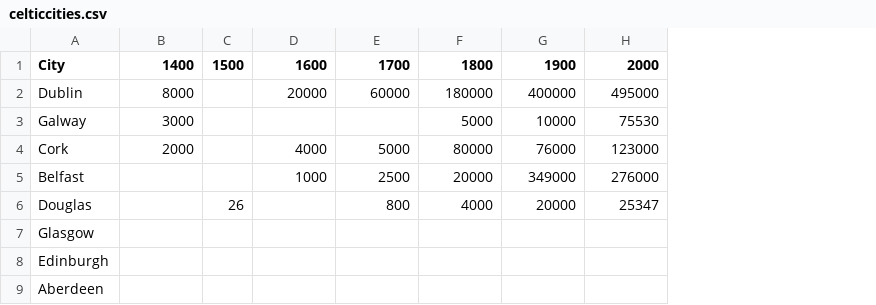
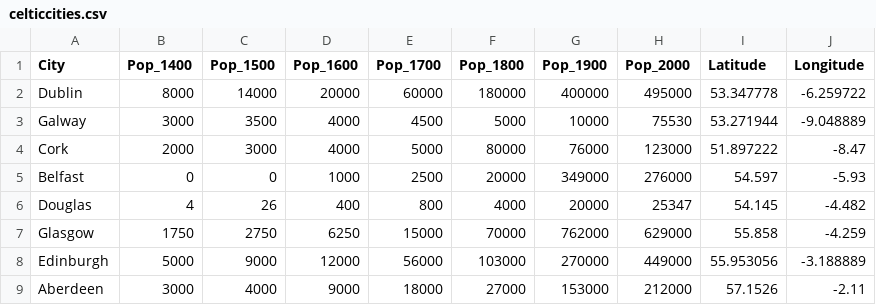
Before and after one commit to cjmorgan3/leaflet-lab, a CSV file: celticcities.csv, drawn as a sheet; only a part is shown; removed rows and columns are numbered as before the commit, all else as after; the diff covers the shown part only; the diff names each change by its address in the sheet, - before the commit and + after, or states it on an @@ line.

```diff
--- a/celticcities.csv
+++ b/celticcities.csv
-column C (1500), row 6: 26
+column C (Pop_1500), rows 2-9: 14000 | 3500 | 3000 | 0 | 26 | 2750 | 9000 | 4000
+column I (Latitude), rows 2-9: 53.347778 | 53.271944 | 51.897222 | 54.597 | 54.145 | 55.858 | 55.953056 | 57.1526
+column J (Longitude), rows 2-9: -6.259722 | -9.048889 | -8.47 | -5.93 | -4.482 | -4.259 | -3.188889 | -2.11
-B1: 1400
+B1: Pop_1400
-D1: 1600
+D1: Pop_1600
-E1: 1700
+E1: Pop_1700
-F1: 1800
+F1: Pop_1800
-G1: 1900
+G1: Pop_1900
-H1: 2000
+H1: Pop_2000
-D3 (Pop_1600): (empty)
+D3 (Pop_1600): 4000
-E3 (Pop_1700): (empty)
+E3 (Pop_1700): 4500
-B5 (Pop_1400): (empty)
+B5 (Pop_1400): 0
-B6 (Pop_1400): (empty)
+B6 (Pop_1400): 4
-D6 (Pop_1600): (empty)
+D6 (Pop_1600): 400
-B7 (Pop_1400): (empty)
+B7 (Pop_1400): 1750
-D7 (Pop_1600): (empty)
+D7 (Pop_1600): 6250
-E7 (Pop_1700): (empty)
+E7 (Pop_1700): 15000
-F7 (Pop_1800): (empty)
+F7 (Pop_1800): 70000
-G7 (Pop_1900): (empty)
+G7 (Pop_1900): 762000
-H7 (Pop_2000): (empty)
+H7 (Pop_2000): 629000
-B8 (Pop_1400): (empty)
+B8 (Pop_1400): 5000
-D8 (Pop_1600): (empty)
+D8 (Pop_1600): 12000
-E8 (Pop_1700): (empty)
+E8 (Pop_1700): 56000
-F8 (Pop_1800): (empty)
+F8 (Pop_1800): 103000
-G8 (Pop_1900): (empty)
+G8 (Pop_1900): 270000
-H8 (Pop_2000): (empty)
+H8 (Pop_2000): 449000
-B9 (Pop_1400): (empty)
+B9 (Pop_1400): 3000
-D9 (Pop_1600): (empty)
+D9 (Pop_1600): 9000
-E9 (Pop_1700): (empty)
+E9 (Pop_1700): 18000
-F9 (Pop_1800): (empty)
+F9 (Pop_1800): 27000
-G9 (Pop_1900): (empty)
+G9 (Pop_1900): 153000
-H9 (Pop_2000): (empty)
+H9 (Pop_2000): 212000
```
Also changed, not shown: 42 edited cells elsewhere in this file, 7 other files.
